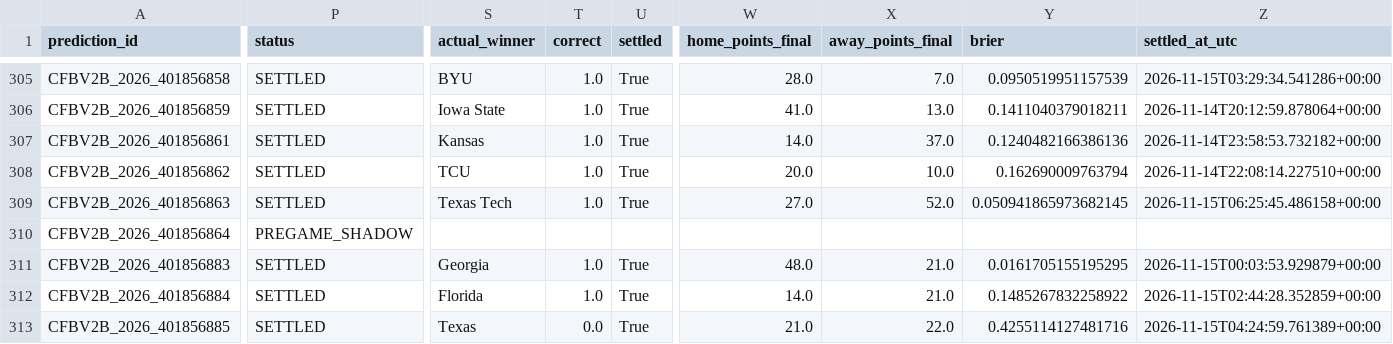
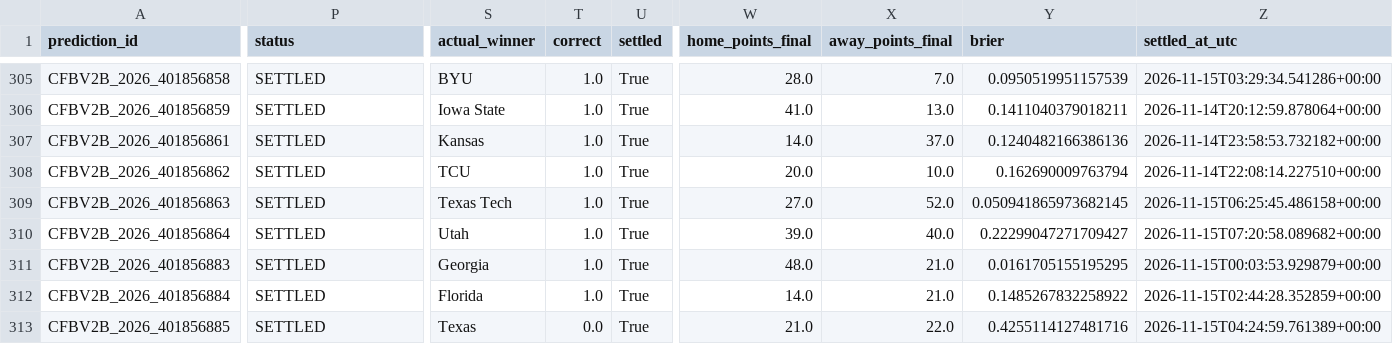
Before and after one commit to bp111301/bp-sports, a CSV file: data/cfb/v2_shadow/verified_prediction_ledger.csv, drawn as a sheet; only a part is shown, gaps mark what is left out; the diff names each change by its address in the sheet, - before the commit and + after, or states it on an @@ line.

```diff
--- a/data/cfb/v2_shadow/verified_prediction_ledger.csv
+++ b/data/cfb/v2_shadow/verified_prediction_ledger.csv
-P310 (status): PREGAME_SHADOW
+P310 (status): SETTLED
-S310 (actual_winner): (empty)
+S310 (actual_winner): Utah
-T310 (correct): (empty)
+T310 (correct): 1.0
-U310 (settled): (empty)
+U310 (settled): True
-W310 (home_points_final): (empty)
+W310 (home_points_final): 39.0
-X310 (away_points_final): (empty)
+X310 (away_points_final): 40.0
-Y310 (brier): (empty)
+Y310 (brier): 0.22299047271709427
-Z310 (settled_at_utc): (empty)
+Z310 (settled_at_utc): 2026-11-15T07:20:58.089682+00:00
```
Also changed, not shown: data/cfb/ledger/prediction_ledger.csv, 3 other files.
